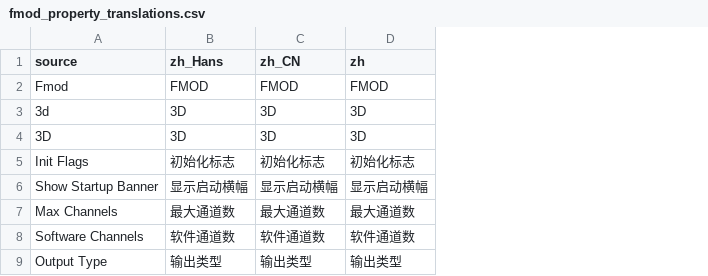
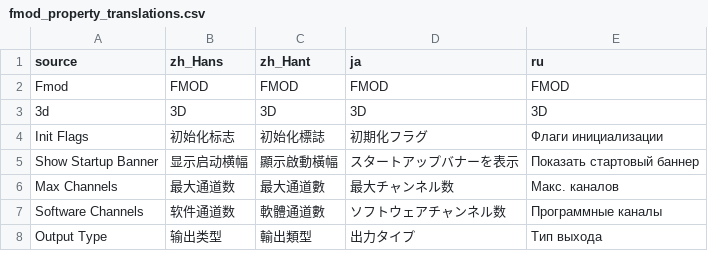
Before and after one commit to PigeonLab-Dev/Godot-FmodPlayer, a CSV file: addons/fmod_player/translations/fmod_property_translations.csv, drawn as a sheet; only a part is shown; removed rows and columns are numbered as before the commit, all else as after; the diff covers the shown part only; the diff names each change by its address in the sheet, - before the commit and + after, or states it on an @@ line.

```diff
--- a/addons/fmod_player/translations/fmod_property_translations.csv
+++ b/addons/fmod_player/translations/fmod_property_translations.csv
-column C (zh_CN), rows 2-3: FMOD | 3D; rows 5-9: 初始化标志 | 显示启动横幅 | 最大通道数 | 软件通道数 | 输出类型
-column D (zh), rows 2-3: FMOD | 3D; rows 5-9: 初始化标志 | 显示启动横幅 | 最大通道数 | 软件通道数 | 输出类型
+column C (zh_Hant), rows 2-8: FMOD | 3D | 初始化標誌 | 顯示啟動橫幅 | 最大通道數 | 軟體通道數 | 輸出類型
+column D (ja), rows 2-8: FMOD | 3D | 初期化フラグ | スタートアップバナーを表示 | 最大チャンネル数 | ソフトウェアチャンネル数 | 出力タイプ
+column E (ru), rows 2-8: FMOD | 3D | Флаги инициализации | Показать стартовый баннер | Макс. каналов | Программные каналы | Тип выхода
-row 4: 3D | 3D | 3D | 3D
```
Also changed, not shown: 11 added rows, 1 removed row and 4 edited cells elsewhere in this file, 16 other files.
